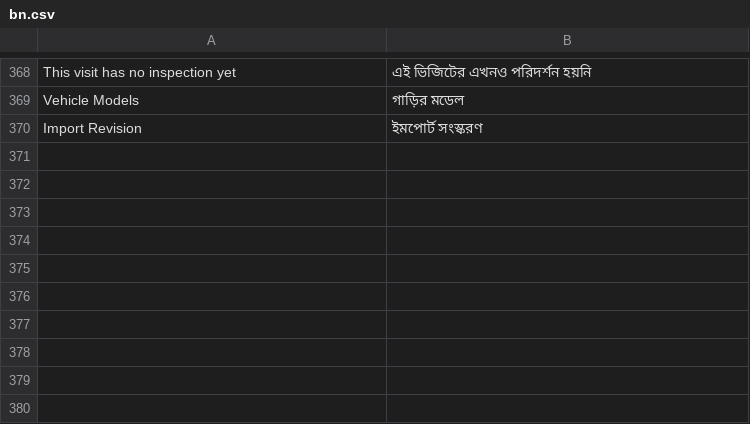
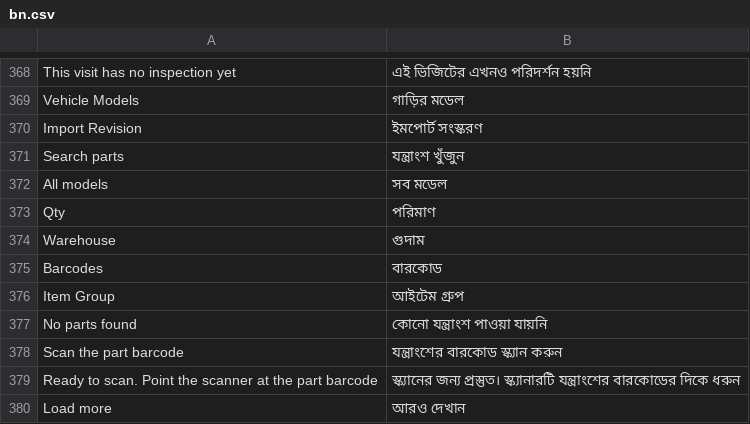
Before and after one commit to iabodysa/fleetix, a CSV file: fleetix/translations/bn.csv, drawn as a sheet; only a part is shown, gaps mark what is left out.

Commit message:
feat: add stock search and part detail to maintenance POS

```diff
--- a/fleetix/translations/bn.csv
+++ b/fleetix/translations/bn.csv
@@ -370 +370,11 @@ Vehicle Models,গাড়ির মডেল
 Import Revision,ইমপোর্ট সংস্করণ
+Search parts,যন্ত্রাংশ খুঁজুন
+All models,সব মডেল
+Qty,পরিমাণ
+Warehouse,গুদাম
+Barcodes,বারকোড
+Item Group,আইটেম গ্রুপ
+No parts found,কোনো যন্ত্রাংশ পাওয়া যায়নি
+Scan the part barcode,যন্ত্রাংশের বারকোড স্ক্যান করুন
+Ready to scan. Point the scanner at the part barcode,স্ক্যানের জন্য প্রস্তুত। স্ক্যানারটি যন্ত্রাংশের বারকোডের দিকে ধরুন
+Load more,আরও দেখান
```
Also changed, not shown: fleetix/translations/ar.csv, fleetix/translations/hi.csv, 8 other files.
